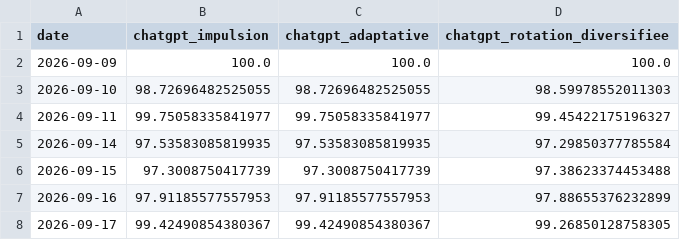
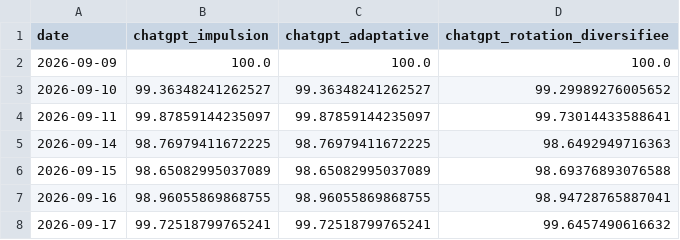
Before and after one commit to OPCooaching/assurance-vie-data, a CSV file: data/chatgpt/performance.csv, drawn as a sheet.

```diff
--- a/data/chatgpt/performance.csv
+++ b/data/chatgpt/performance.csv
@@ -2,7 +2,7 @@ date,chatgpt_impulsion,chatgpt_adaptative,chatgpt_rotation_diversifiee
 2026-09-09,100.0,100.0,100.0
-2026-09-10,98.72696482525055,98.72696482525055,98.59978552011303
-2026-09-11,99.75058335841977,99.75058335841977,99.45422175196327
-2026-09-14,97.53583085819935,97.53583085819935,97.29850377785584
-2026-09-15,97.3008750417739,97.3008750417739,97.38623374453488
-2026-09-16,97.91185577557953,97.91185577557953,97.88655376232899
-2026-09-17,99.42490854380367,99.42490854380367,99.26850128758305
+2026-09-10,99.36348241262527,99.36348241262527,99.29989276005652
+2026-09-11,99.87859144235097,99.87859144235097,99.73014433588641
+2026-09-14,98.76979411672225,98.76979411672225,98.6492949716363
+2026-09-15,98.65082995037089,98.65082995037089,98.69376893076588
+2026-09-16,98.96055869868755,98.96055869868755,98.94728765887041
+2026-09-17,99.72518799765241,99.72518799765241,99.6457490616632
```
Also changed, not shown: data/academic/performance.csv, data/chatgpt/latest_allocations.csv, 7 other files.
